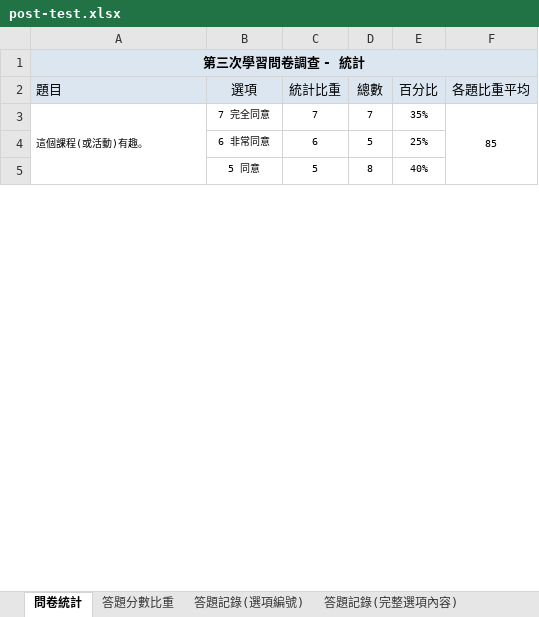
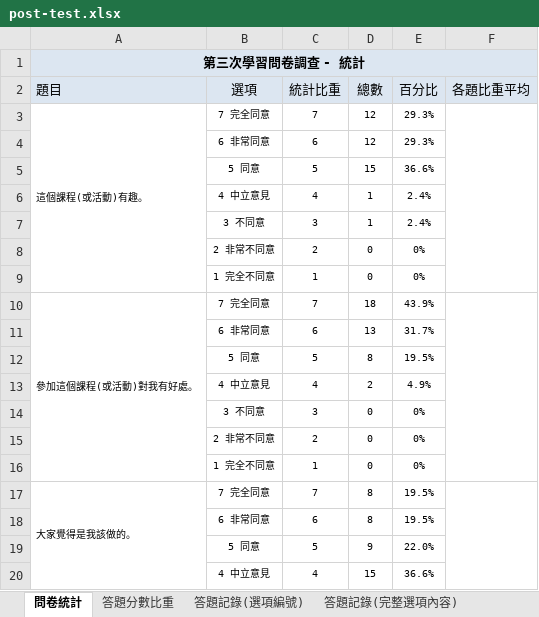
Before and after one commit to jy3736/workshop2026_01, an Excel workbook: 0803/module2/data/post-test.xlsx, sheet 問卷統計, drawn as a sheet; only a part is shown; values as stored, in another font and other column widths than the file's, no borders; removed rows and columns are numbered as before the commit, all else as after; the diff covers the shown part only; the diff names each change by its address in the sheet, - before the commit and + after, or states it on an @@ line.

```diff
--- a/0803/module2/data/post-test.xlsx (sheet 問卷統計)
+++ b/0803/module2/data/post-test.xlsx (sheet 問卷統計)
-A3:A9 merged
+A3:A9 merged
-D3 (總數): 7
+D3 (總數): 12
-E3 (百分比): 35%
+E3 (百分比): 29.3%
-F3 (各題比重平均): 85
+F3 (各題比重平均): (empty)
-F3:F9 merged
+F3:F9 merged
-D4 (總數): 5
+D4 (總數): 12
-E4 (百分比): 25%
+E4 (百分比): 29.3%
+row 5:  | 5 同意 | 5 | 15 | 36.6%
+row 6:  | 4 中立意見 | 4 | 1 | 2.4%
+row 7:  | 3 不同意 | 3 | 1 | 2.4%
+row 8:  | 2 非常不同意 | 2 | 0 | 0%
+row 9:  | 1 完全不同意 | 1 | 0 | 0%
+row 10: 參加這個課程(或活動)對我有好處。 | 7 完全同意 | 7 | 18 | 43.9%
+row 11:  | 6 非常同意 | 6 | 13 | 31.7%
-E12 (百分比): 40%
+E12 (百分比): 19.5%
+row 13:  | 4 中立意見 | 4 | 2 | 4.9%
+row 14:  | 3 不同意 | 3 | 0 | 0%
+row 15:  | 2 非常不同意 | 2 | 0 | 0%
+row 16:  | 1 完全不同意 | 1 | 0 | 0%
+row 17: 大家覺得是我該做的。 | 7 完全同意 | 7 | 8 | 19.5%
+row 18:  | 6 非常同意 | 6 | 8 | 19.5%
+row 19:  | 5 同意 | 5 | 9 | 22.0%
+row 20:  | 4 中立意見 | 4 | 15 | 36.6%
```
Also changed, not shown: other rows of this sheet, sheet 答題記錄(選項編號), sheet 答題記錄(完整選項內容), sheet 答題分數比重, 0803/module2/data/pre-test.xlsx.
